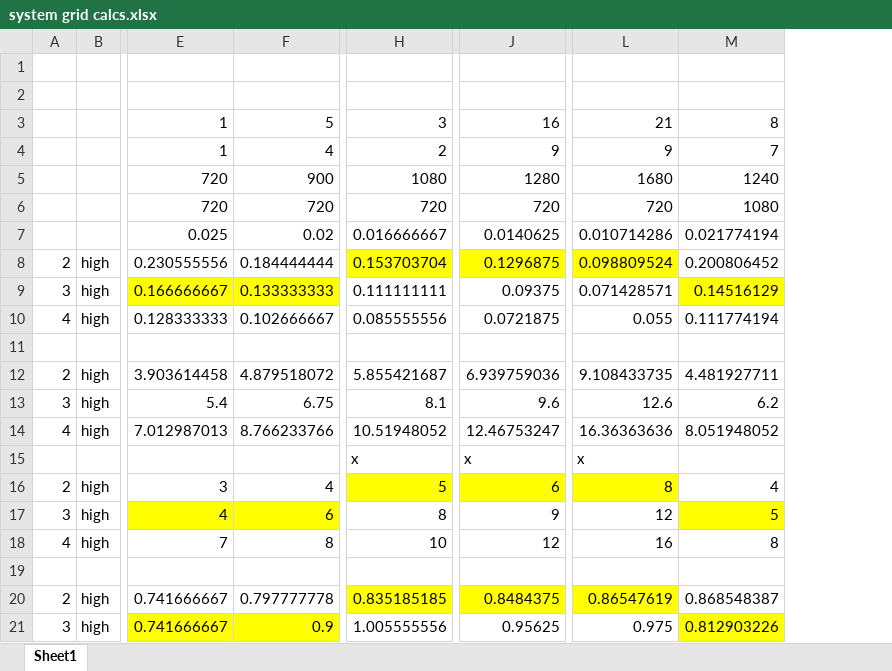
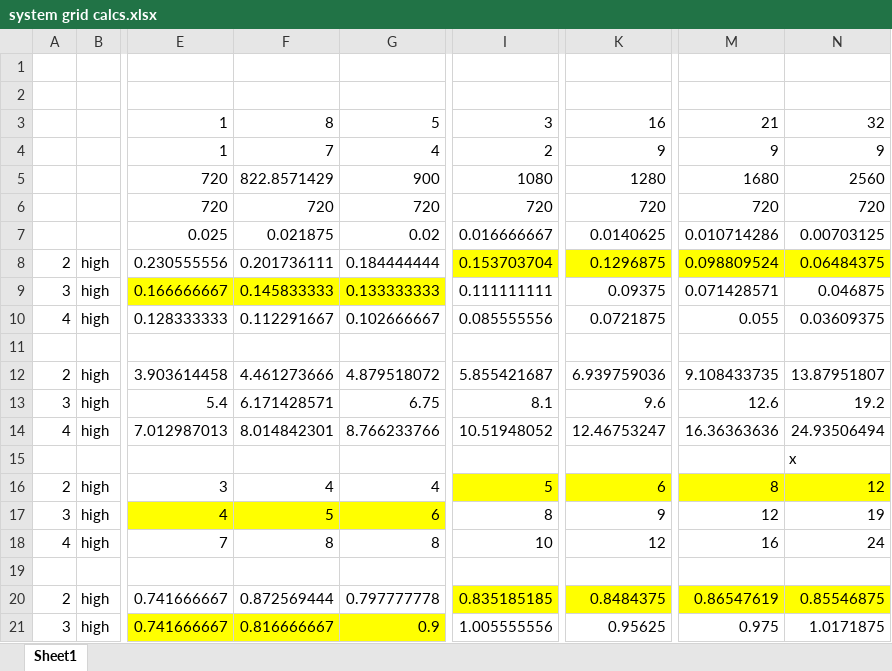
Before and after one commit to RobZombie9043/compendium-es-de, an Excel workbook: _inc/systems/system-grid/system grid calcs.xlsx, sheet Sheet1, drawn as a sheet; only a part is shown, gaps mark what is left out; values as stored, in another font and other column widths than the file's, no borders; removed rows and columns are numbered as before the commit, all else as after; the diff names each change by its address in the sheet, - before the commit and + after, or states it on an @@ line.

```diff
--- a/_inc/systems/system-grid/system grid calcs.xlsx (sheet Sheet1)
+++ b/_inc/systems/system-grid/system grid calcs.xlsx (sheet Sheet1)
+column F, rows 3-21: 8 | 7 | 822.8571429 | 720 | 0.021875 | 0.201736111 | 0.145833333 | 0.112291667 |  | 4.461273666 | 6.171428571 | 8.014842301 |  | 4 | 5 | 8 |  | 0.872569444 | 0.816666667
-column M, rows 3-21: 8 | 7 | 1240 | 1080 | 0.021774194 | 0.200806452 | 0.14516129 | 0.111774194 |  | 4.481927711 | 6.2 | 8.051948052 |  | 4 | 5 | 8 |  | 0.868548387 | 0.812903226
+column N, rows 3-21: 32 | 9 | 2560 | 720 | 0.00703125 | 0.06484375 | 0.046875 | 0.03609375 |  | 13.87951807 | 19.2 | 24.93506494 | x | 12 | 19 | 24 |  | 0.85546875 | 1.0171875
-I15: x
+I15: (empty)
-K15: x
+K15: (empty)
-M15: x
+M15: (empty)
```
Also changed, not shown: formulas that keep their value, _inc/systems/coversize/Resources/CoverSize calcs.xlsm, 19 other files.
